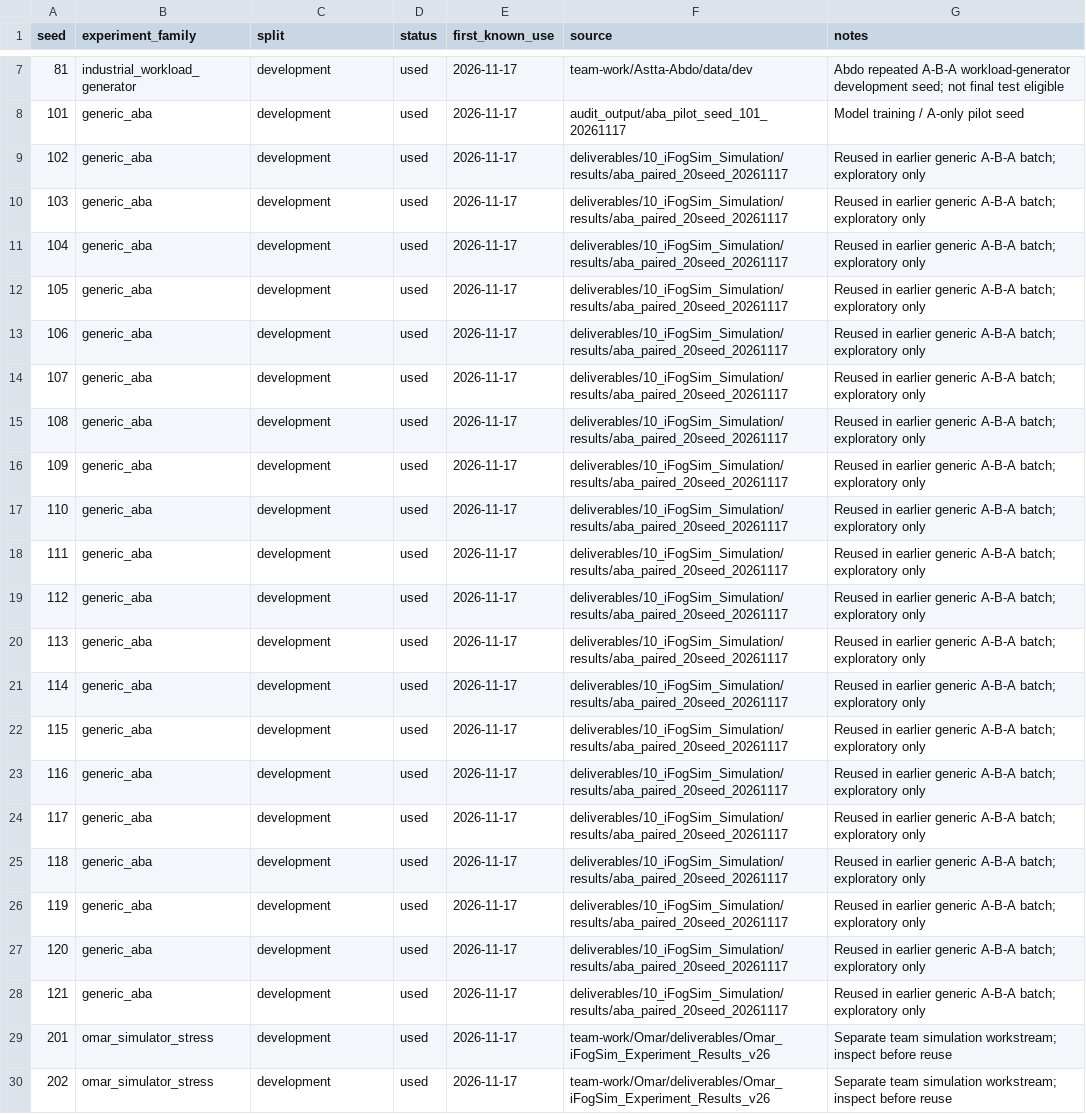
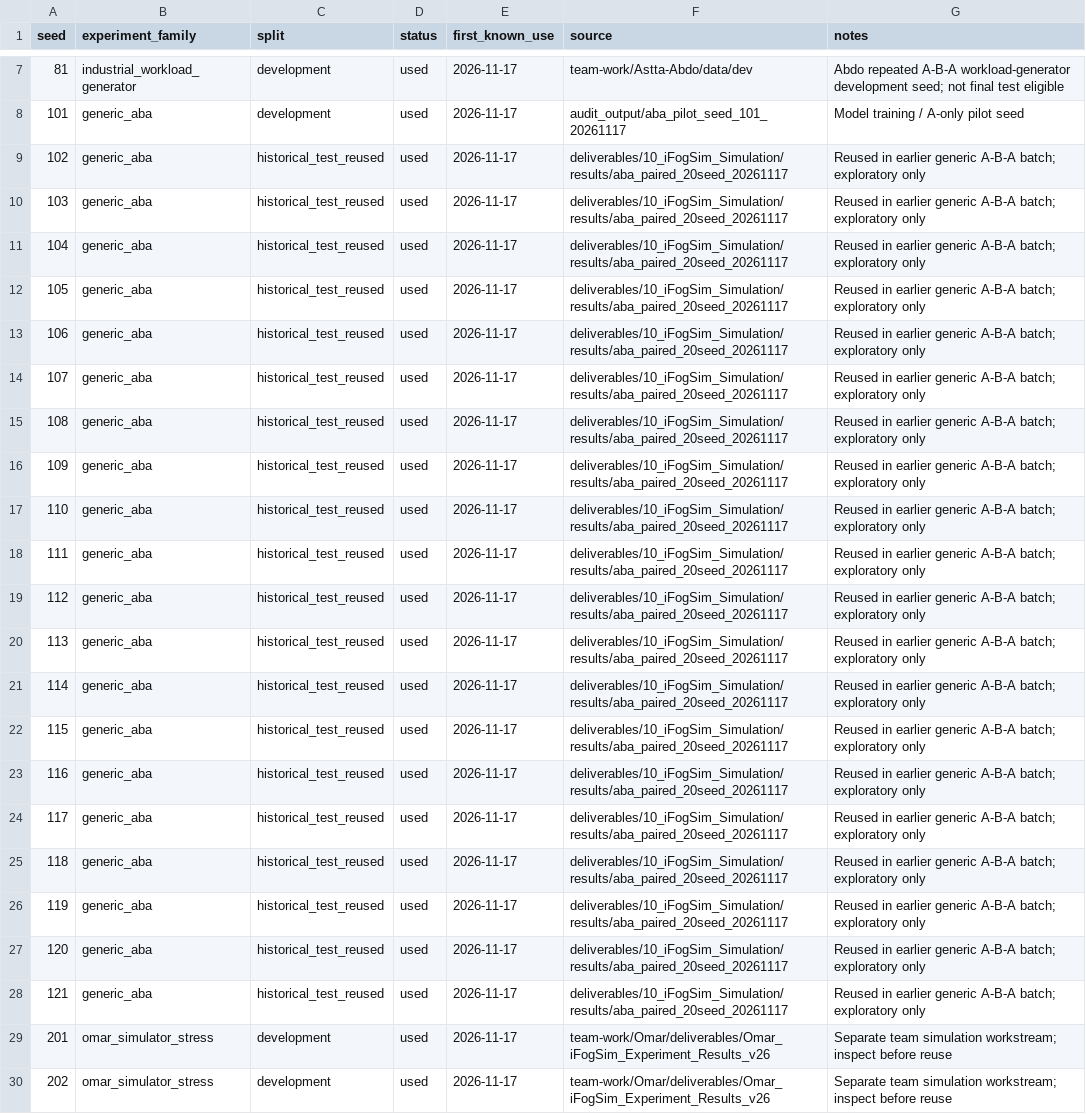
Before and after one commit to Mark1amgad/adaptive-iot-task-offloading, a CSV file: research/experiments/SEED_REGISTRY_V1.csv, drawn as a sheet; only a part is shown, gaps mark what is left out; the diff names each change by its address in the sheet, - before the commit and + after, or states it on an @@ line.

Commit message:
research: preserve historical split status for reused seeds

```diff
--- a/research/experiments/SEED_REGISTRY_V1.csv
+++ b/research/experiments/SEED_REGISTRY_V1.csv
-C9:C28 (split): development
+C9:C28 (split): historical_test_reused
```
